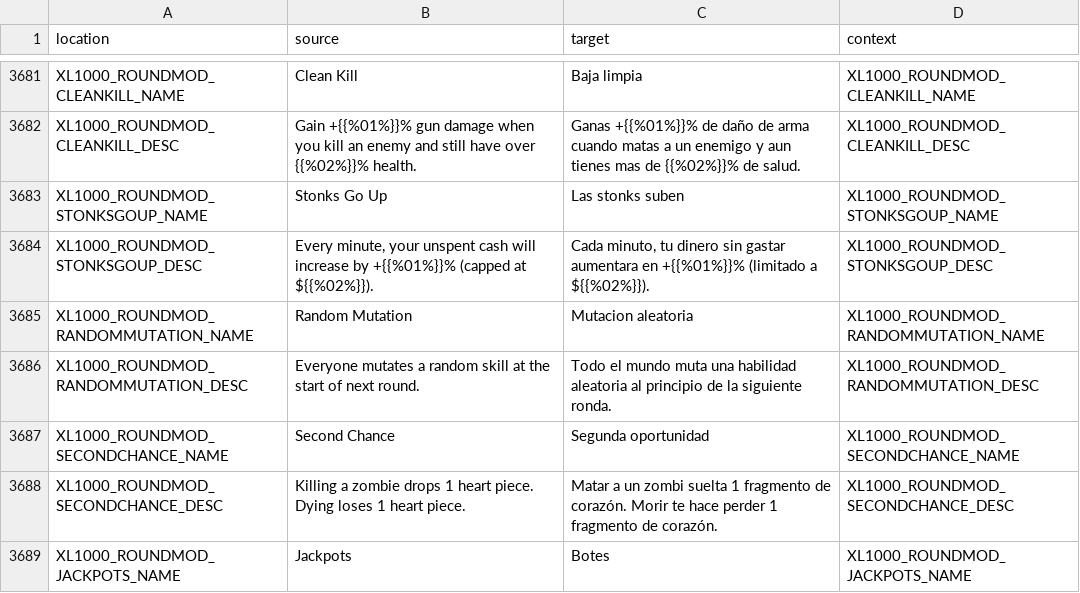
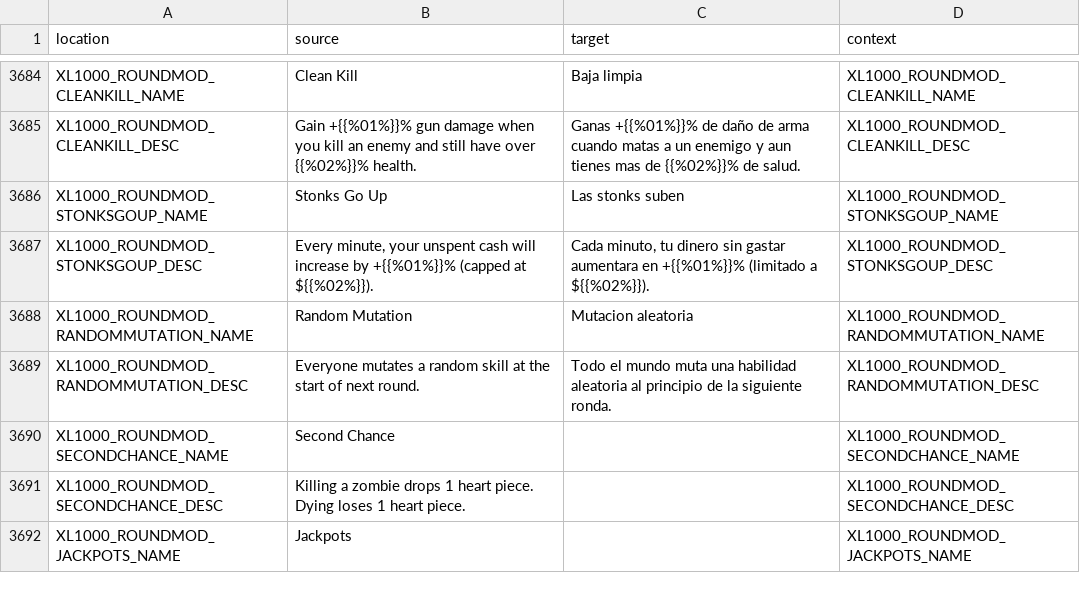
Before and after one commit to bencelot/GeneshiftTranslations, a CSV file: es.csv, drawn as a sheet; only a part is shown, gaps mark what is left out; the diff covers the shown part only.

```diff
--- a/es.csv
+++ b/es.csv
@@ -3686,4 +3689,4 @@
 "XL1000_ROUNDMOD_RANDOMMUTATION_DESC","Everyone mutates a random skill at the start of next round.","Todo el mundo muta una habilidad aleatoria al principio de la siguiente ronda.","XL1000_ROUNDMOD_RANDOMMUTATION_DESC"
-"XL1000_ROUNDMOD_SECONDCHANCE_NAME","Second Chance","Segunda oportunidad","XL1000_ROUNDMOD_SECONDCHANCE_NAME"
-"XL1000_ROUNDMOD_SECONDCHANCE_DESC","Killing a zombie drops 1 heart piece. Dying loses 1 heart piece.","Matar a un zombi suelta 1 fragmento de corazón. Morir te hace perder 1 fragmento de corazón.","XL1000_ROUNDMOD_SECONDCHANCE_DESC"
-"XL1000_ROUNDMOD_JACKPOTS_NAME","Jackpots","Botes","XL1000_ROUNDMOD_JACKPOTS_NAME"
+"XL1000_ROUNDMOD_SECONDCHANCE_NAME","Second Chance","","XL1000_ROUNDMOD_SECONDCHANCE_NAME"
+"XL1000_ROUNDMOD_SECONDCHANCE_DESC","Killing a zombie drops 1 heart piece. Dying loses 1 heart piece.","","XL1000_ROUNDMOD_SECONDCHANCE_DESC"
+"XL1000_ROUNDMOD_JACKPOTS_NAME","Jackpots","","XL1000_ROUNDMOD_JACKPOTS_NAME"
```
Also changed, not shown: 5 added rows, 2 removed rows and 32 edited cells elsewhere in this file, de.csv, fr.csv, 4 other files.
